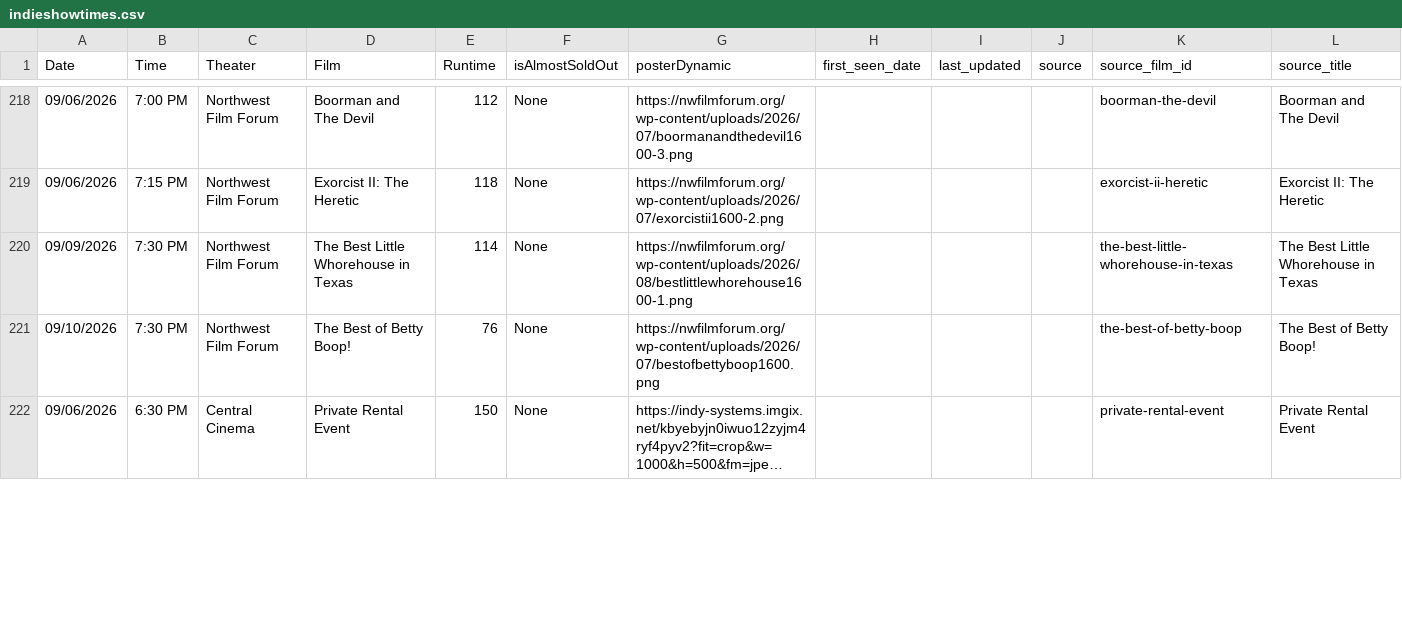
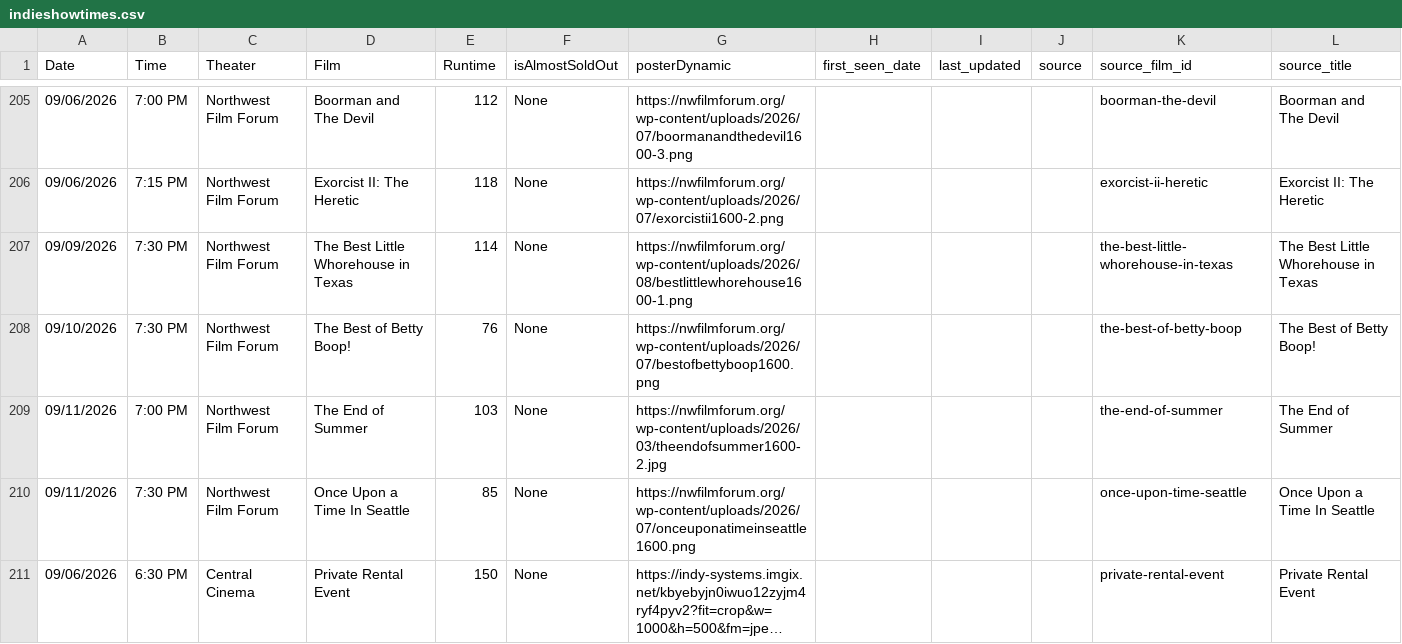
Before and after one commit to mattheuscolyn/reel-seattle, a CSV file: public/indieshowtimes.csv, drawn as a sheet; only a part is shown, gaps mark what is left out; long unchanged cells end in …; rows hold the shown columns only; the diff covers the shown part only; the diff names each change by its address in the sheet, - before the commit and + after, or states it on an @@ line.

```diff
--- a/public/indieshowtimes.csv
+++ b/public/indieshowtimes.csv
+row 209: 09/11/2026 | 7:00 PM | Northwest Film Forum | The End of Summer | 103 | None | https://nwfilmforum.org/wp-content/uploads/2026/03/theendofsummer1600-2.jpg |  |  |  | the-end-of-summer | The End of Summer
+row 210: 09/11/2026 | 7:30 PM | Northwest Film Forum | Once Upon a Time In Seattle | 85 | None | https://nwfilmforum.org/wp-content/uploads/2026/07/onceuponatimeinseattle1600.png |  |  |  | once-upon-time-seattle | Once Upon a Time In Seattle
```
Also changed, not shown: 2 added rows and 16 removed rows elsewhere in this file, public/data/movies_announcements.csv, public/data/newly_announced.csv, 12 other files.
